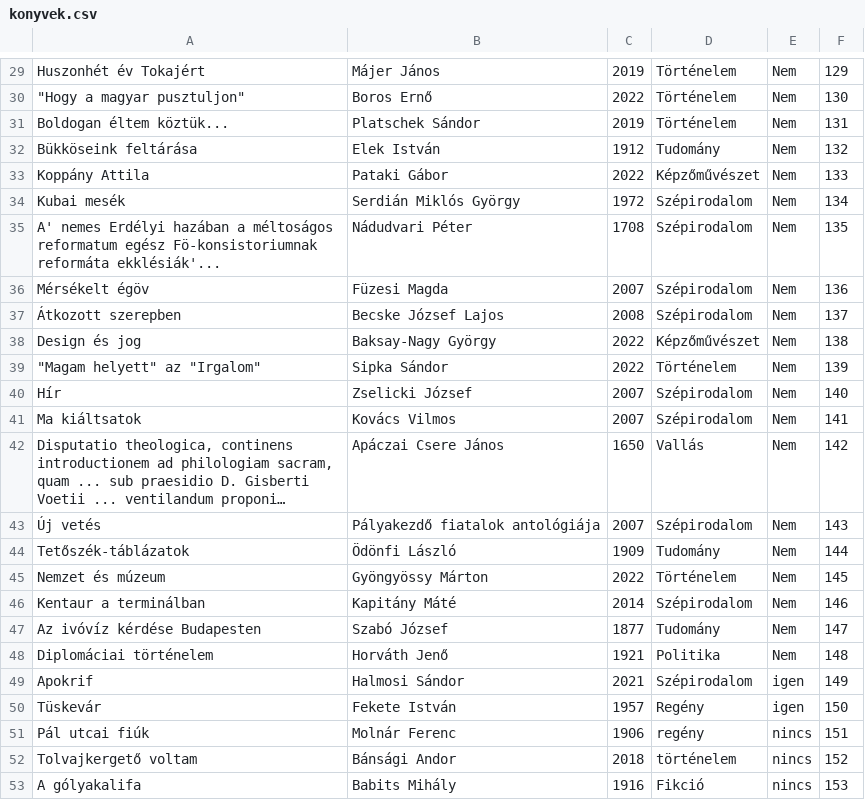
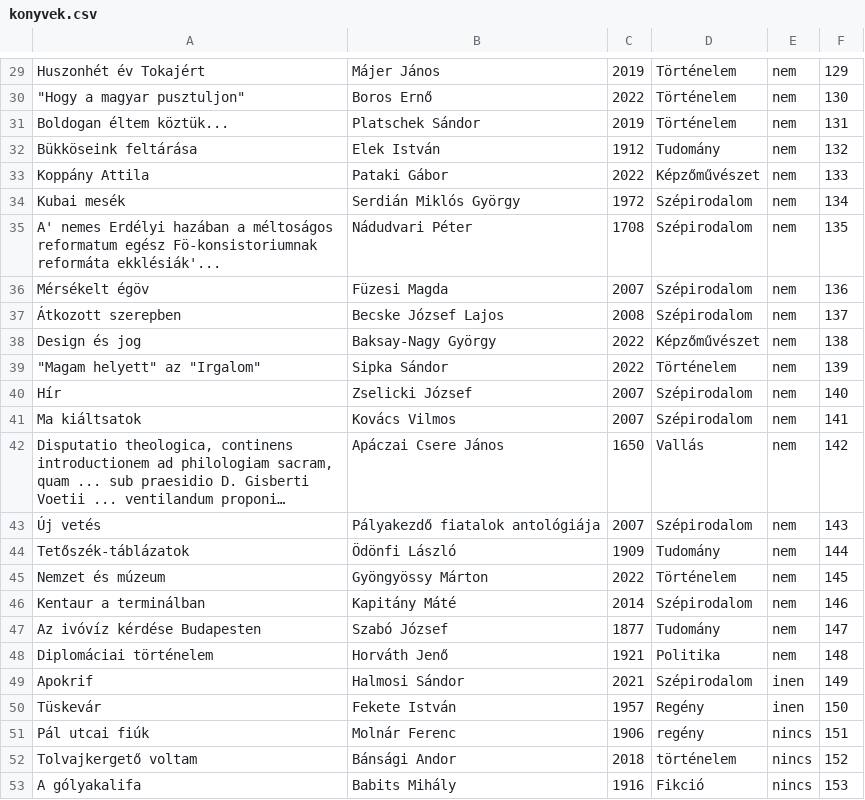
Before and after one commit to Kiss-Martin/Konyvtar, a CSV file: konyvek.csv, drawn as a sheet; only a part is shown, gaps mark what is left out; long unchanged cells end in …; the diff covers the shown part only; the diff names each change by its address in the sheet, - before the commit and + after, or states it on an @@ line.

```diff
--- a/konyvek.csv
+++ b/konyvek.csv
-E29:E48: Nem
+E29:E48: nem
-E49:E50: igen
+E49:E50: inen
```
Also changed, not shown: 28 edited cells elsewhere in this file.
